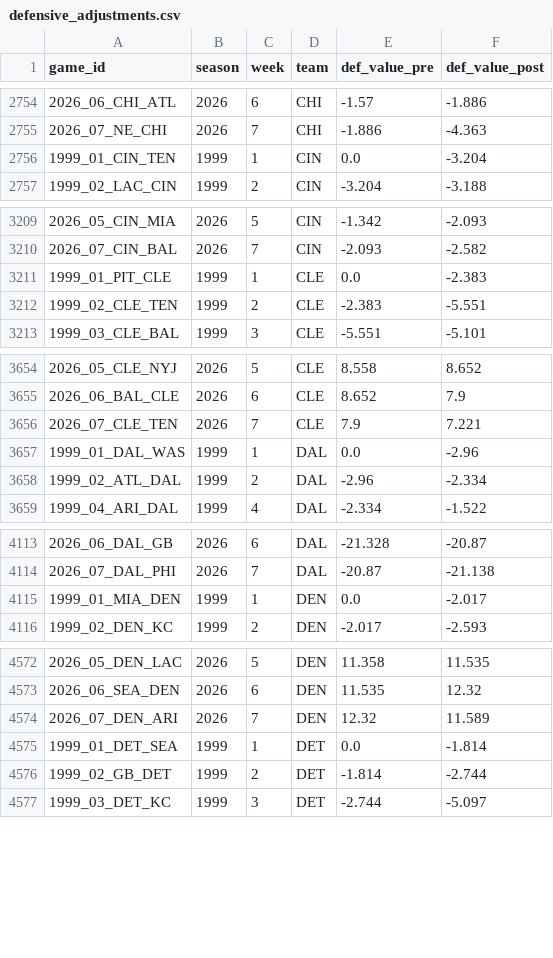
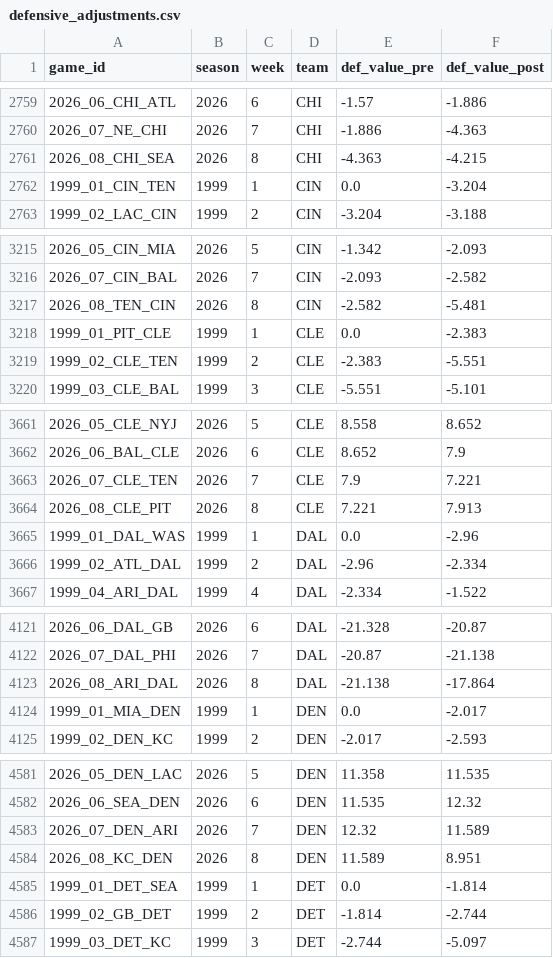
Before and after one commit to mitch-avis/nfeloqb, a CSV file: Other Data/defensive_adjustments.csv, drawn as a sheet; only a part is shown, gaps mark what is left out; the diff covers the shown part only; the diff names each change by its address in the sheet, - before the commit and + after, or states it on an @@ line.

```diff
--- a/Other Data/defensive_adjustments.csv
+++ b/Other Data/defensive_adjustments.csv
+row 2761: 2026_08_CHI_SEA | 2026 | 8 | CHI | -4.363 | -4.215
+row 3217: 2026_08_TEN_CIN | 2026 | 8 | CIN | -2.582 | -5.481
+row 3664: 2026_08_CLE_PIT | 2026 | 8 | CLE | 7.221 | 7.913
+row 4123: 2026_08_ARI_DAL | 2026 | 8 | DAL | -21.138 | -17.864
+row 4584: 2026_08_KC_DEN | 2026 | 8 | DEN | 11.589 | 8.951
```
Also changed, not shown: 23 added rows elsewhere in this file, Other Data/meta_data.csv, 3 other files.
